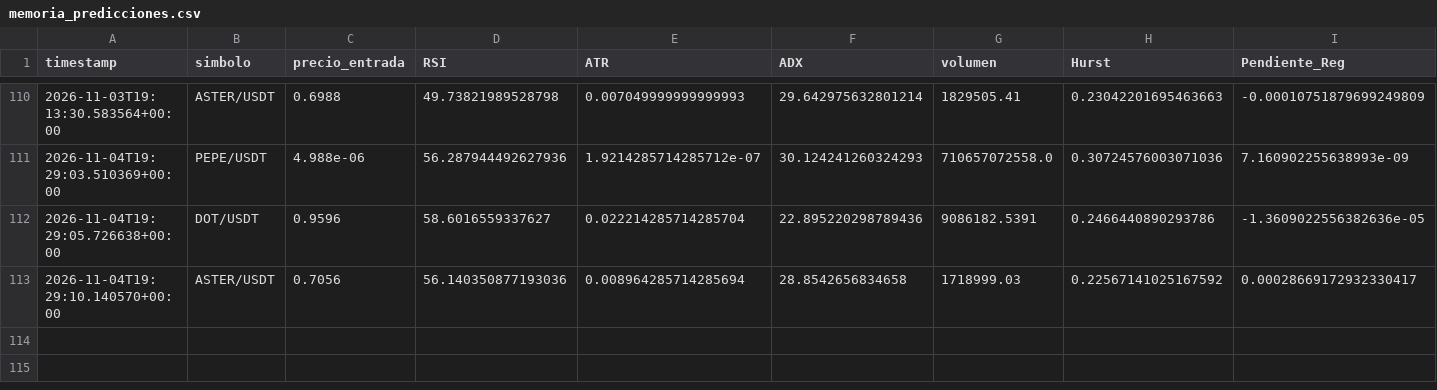
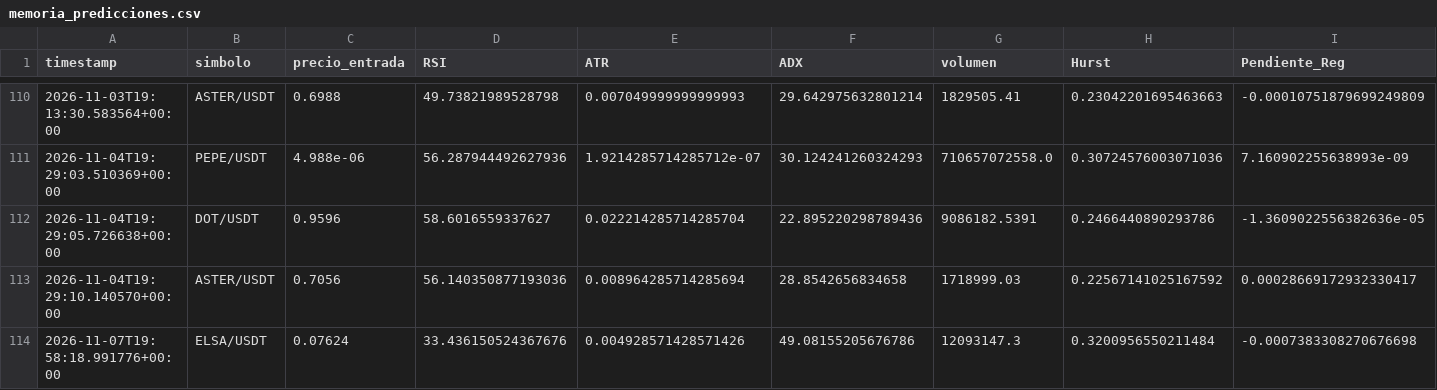
Before and after one commit to Jupaxca/cryptobot, a CSV file: memoria_predicciones.csv, drawn as a sheet; only a part is shown, gaps mark what is left out; rows hold the shown columns only; the diff names each change by its address in the sheet, - before the commit and + after, or states it on an @@ line.

```diff
--- a/memoria_predicciones.csv
+++ b/memoria_predicciones.csv
+row 114: 2026-11-07T19:58:18.991776+00:00 | ELSA/USDT | 0.07624 | 33.436150524367676 | 0.004928571428571426 | 49.08155205676786 | 12093147.3 | 0.3200956550211484 | -0.0007383308270676698
```
Also changed, not shown: 1 other file.
